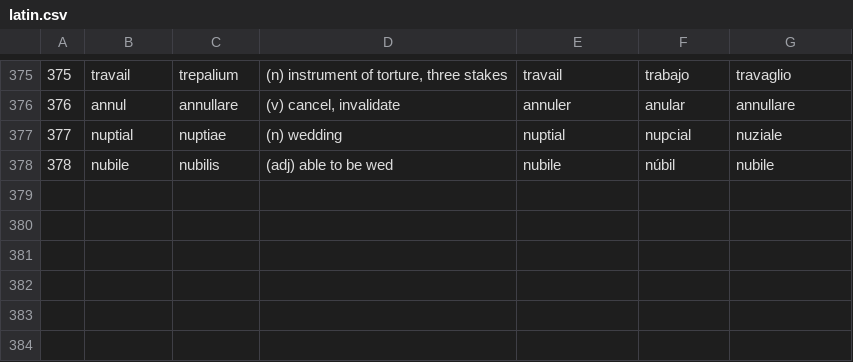
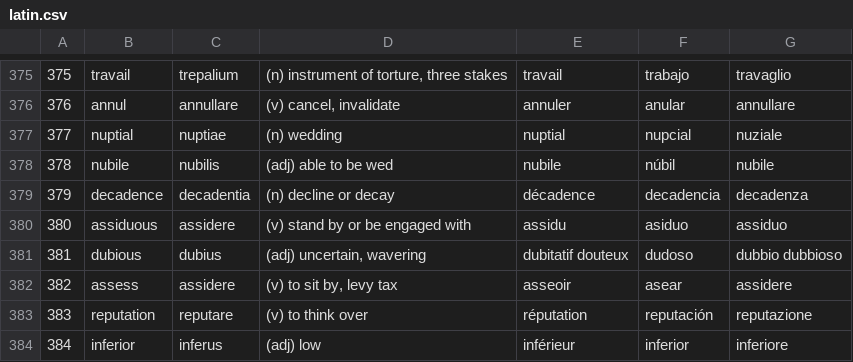
Before and after one commit to ValuedMammal/dante, a CSV file: latin.csv, drawn as a sheet; only a part is shown, gaps mark what is left out.

```diff
--- a/latin.csv
+++ b/latin.csv
@@ -378 +378,7 @@
 378,nubile,nubilis,"(adj) able to be wed",nubile,núbil,nubile
+379,decadence,decadentia,"(n) decline or decay",décadence,decadencia,decadenza
+380,assiduous,assidere,"(v) stand by or be engaged with",assidu,asiduo,assiduo
+381,dubious,dubius,"(adj) uncertain, wavering",dubitatif douteux,dudoso,dubbio dubbioso
+382,assess,assidere,"(v) to sit by, levy tax",asseoir,asear,assidere
+383,reputation,reputare,"(v) to think over",réputation,reputación,reputazione
+384,inferior,inferus,"(adj) low",inférieur,inferior,inferiore
```
Also changed, not shown: 1 other file.
